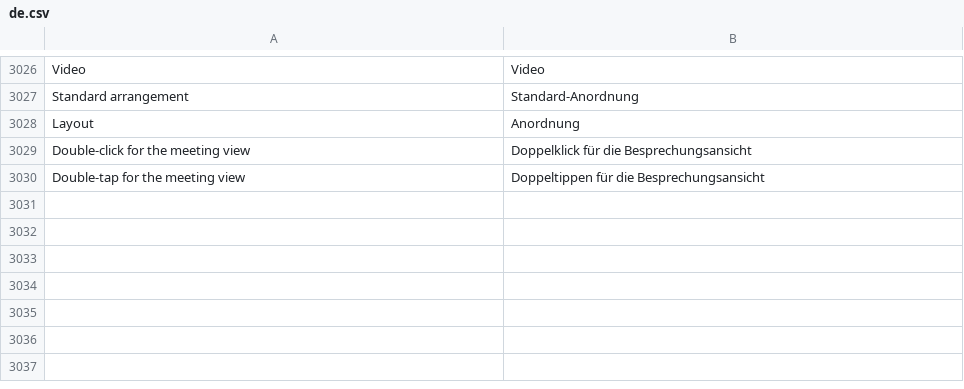
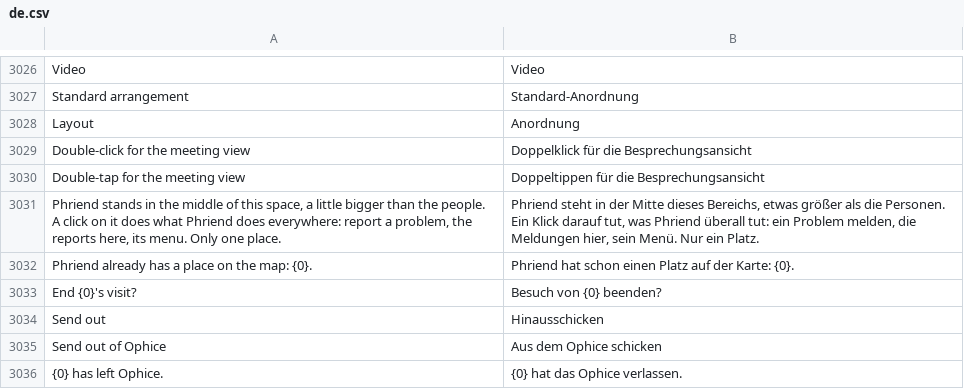
Before and after one commit to phamos-eu/phamos, a CSV file: phamos/translations/de.csv, drawn as a sheet; only a part is shown, gaps mark what is left out; the diff names each change by its address in the sheet, - before the commit and + after, or states it on an @@ line.

```diff
--- a/phamos/translations/de.csv
+++ b/phamos/translations/de.csv
+row 3031: Phriend stands in the middle of this space, a little bigger than the people. A click on it does what Phriend does everywhere: report a problem, the reports here, its menu. Only one place. | Phriend steht in der Mitte dieses Bereichs, etwas größer als die Personen. Ein Klick darauf tut, was Phriend überall tut: ein Problem melden, die Meldungen hier, sein Menü. Nur ein Platz.
+row 3032: Phriend already has a place on the map: {0}. | Phriend hat schon einen Platz auf der Karte: {0}.
+row 3033: End {0}'s visit? | Besuch von {0} beenden?
+row 3034: Send out | Hinausschicken
+row 3035: Send out of Ophice | Aus dem Ophice schicken
+row 3036: {0} has left Ophice. | {0} hat das Ophice verlassen.
```
Also changed, not shown: 10 other files.
